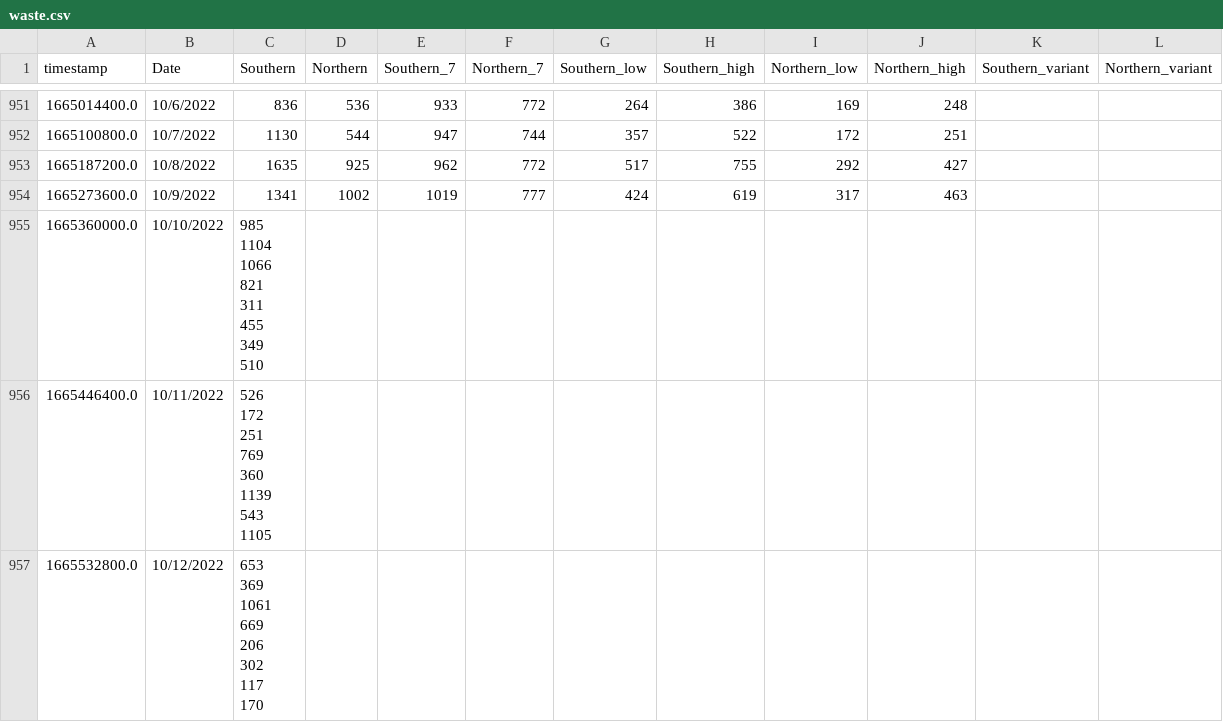
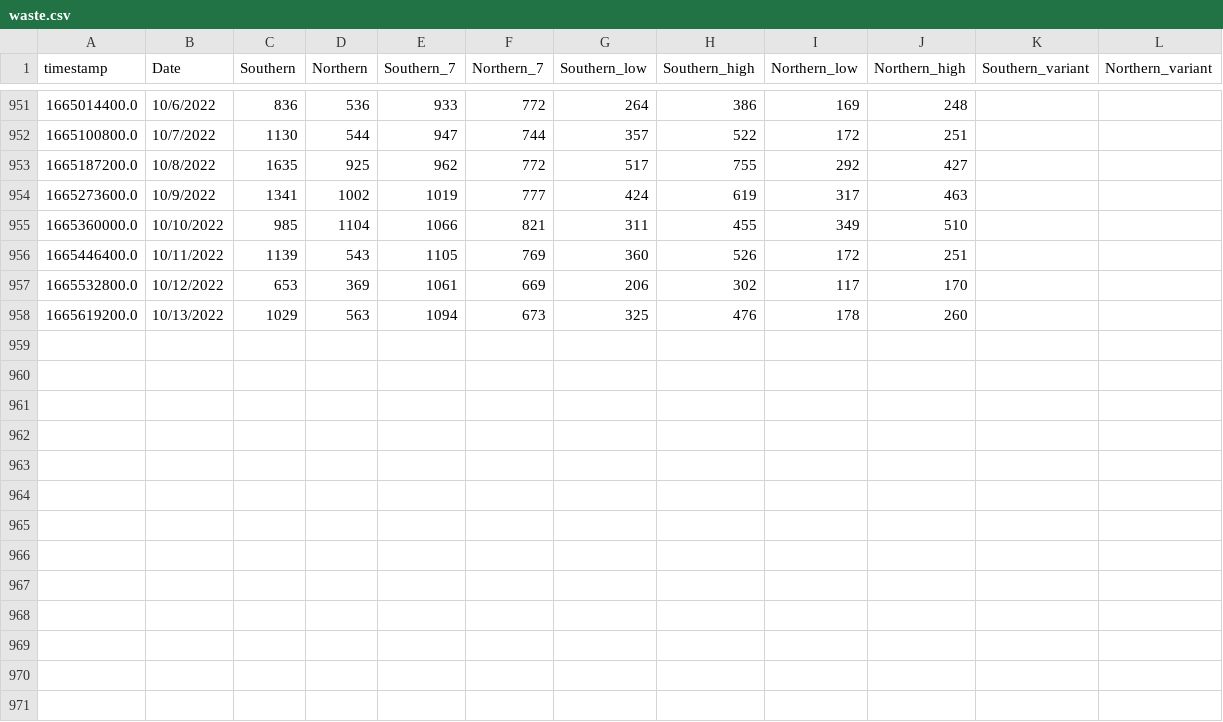
Before and after one commit to edgecollective/wastewater-parse, a CSV file: waste.csv, drawn as a sheet; only a part is shown, gaps mark what is left out; ↵ is a line break in a cell; the diff names each change by its address in the sheet, - before the commit and + after, or states it on an @@ line.

Commit message:
update

```diff
--- a/waste.csv
+++ b/waste.csv
-C955 (Southern): 985 ↵ 1104 ↵ 1066 ↵ 821 ↵ 311 ↵ 455 ↵ 349 ↵ 510
+C955 (Southern): 985
-D955 (Northern): (empty)
+D955 (Northern): 1104
-E955 (Southern_7): (empty)
+E955 (Southern_7): 1066
-F955 (Northern_7): (empty)
+F955 (Northern_7): 821
-G955 (Southern_low): (empty)
+G955 (Southern_low): 311
-H955 (Southern_high): (empty)
+H955 (Southern_high): 455
-I955 (Northern_low): (empty)
+I955 (Northern_low): 349
-J955 (Northern_high): (empty)
+J955 (Northern_high): 510
-C956 (Southern): 526 ↵ 172 ↵ 251 ↵ 769 ↵ 360 ↵ 1139 ↵ 543 ↵ 1105
+C956 (Southern): 1139
-D956 (Northern): (empty)
+D956 (Northern): 543
-E956 (Southern_7): (empty)
+E956 (Southern_7): 1105
-F956 (Northern_7): (empty)
+F956 (Northern_7): 769
-G956 (Southern_low): (empty)
+G956 (Southern_low): 360
-H956 (Southern_high): (empty)
+H956 (Southern_high): 526
-I956 (Northern_low): (empty)
+I956 (Northern_low): 172
-J956 (Northern_high): (empty)
+J956 (Northern_high): 251
-C957 (Southern): 653 ↵ 369 ↵ 1061 ↵ 669 ↵ 206 ↵ 302 ↵ 117 ↵ 170
+C957 (Southern): 653
-D957 (Northern): (empty)
+D957 (Northern): 369
-E957 (Southern_7): (empty)
+E957 (Southern_7): 1061
-F957 (Northern_7): (empty)
+F957 (Northern_7): 669
-G957 (Southern_low): (empty)
+G957 (Southern_low): 206
-H957 (Southern_high): (empty)
+H957 (Southern_high): 302
-I957 (Northern_low): (empty)
+I957 (Northern_low): 117
-J957 (Northern_high): (empty)
+J957 (Northern_high): 170
+row 958: 1665619200.0 | 10/13/2022 | 1029 | 563 | 1094 | 673 | 325 | 476 | 178 | 260
```
